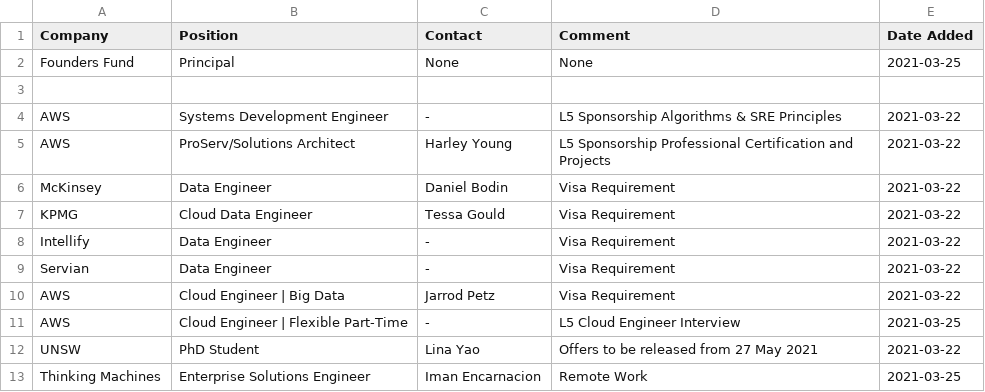
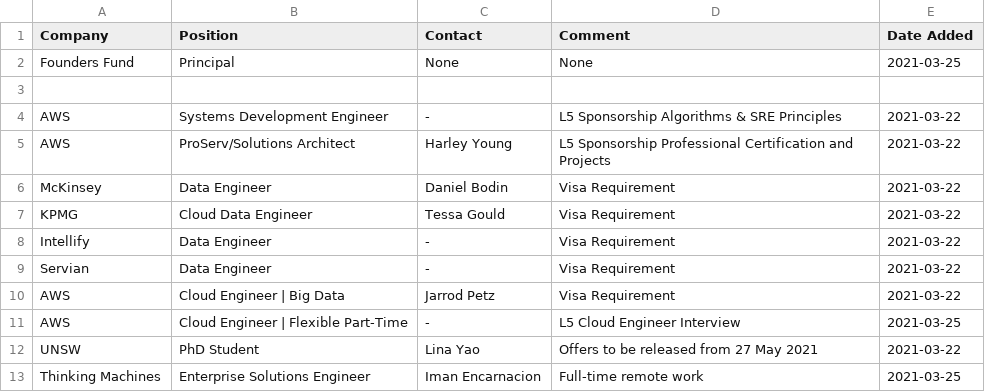
Before and after one commit to satellitelayer/op-drone, a CSV file: open-positions.csv, drawn as a sheet.

Commit message:
Update open-positions.csv

```diff
--- a/open-positions.csv
+++ b/open-positions.csv
@@ -12,2 +12,2 @@ AWS, Cloud Engineer | Flexible Part-Time, -, L5 Cloud Engineer Interview, 2021-0
 UNSW, PhD Student, Lina Yao, Offers to be released from 27 May 2021, 2021-03-22
-Thinking Machines, Enterprise Solutions Engineer, Iman Encarnacion, Remote Work, 2021-03-25
+Thinking Machines, Enterprise Solutions Engineer, Iman Encarnacion, Full-time remote work, 2021-03-25
```
